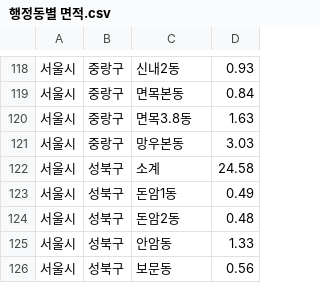
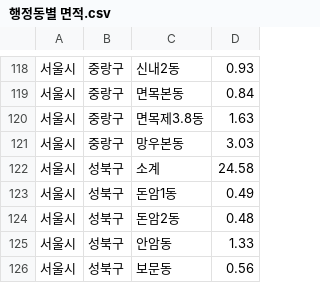
Before and after one commit to zissuuo/seoul_bigdata_campus, a CSV file: Raw Data/행정동별 면적.csv, drawn as a sheet; only a part is shown, gaps mark what is left out; the diff names each change by its address in the sheet, - before the commit and + after, or states it on an @@ line.

```diff
--- a/Raw Data/행정동별 면적.csv
+++ b/Raw Data/행정동별 면적.csv
-C120: 면목3.8동
+C120: 면목제3.8동
```
Also changed, not shown: 7 other files.
